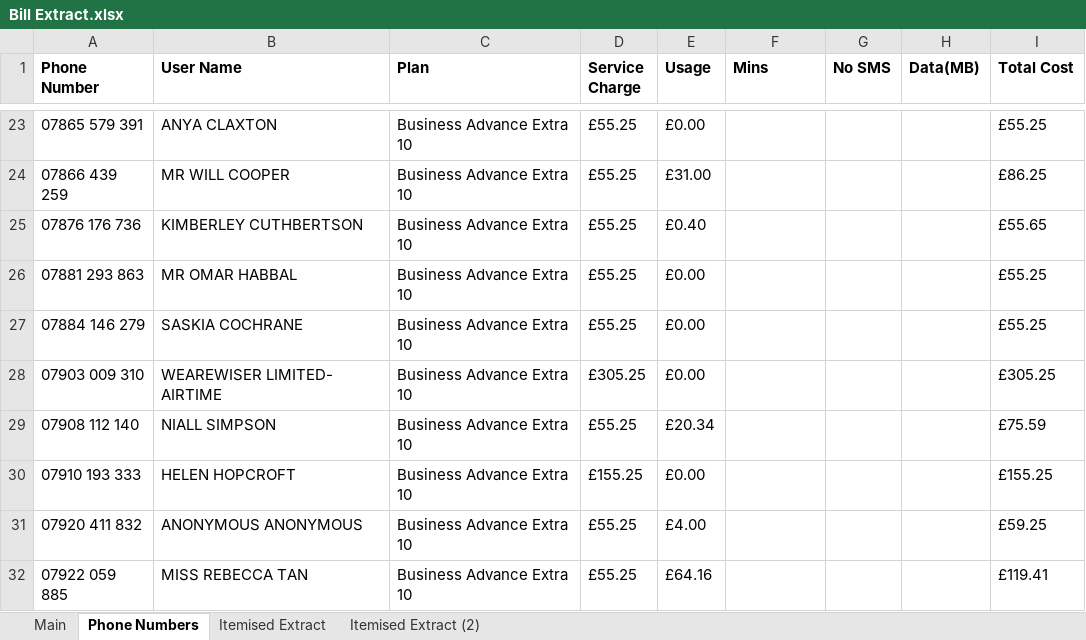
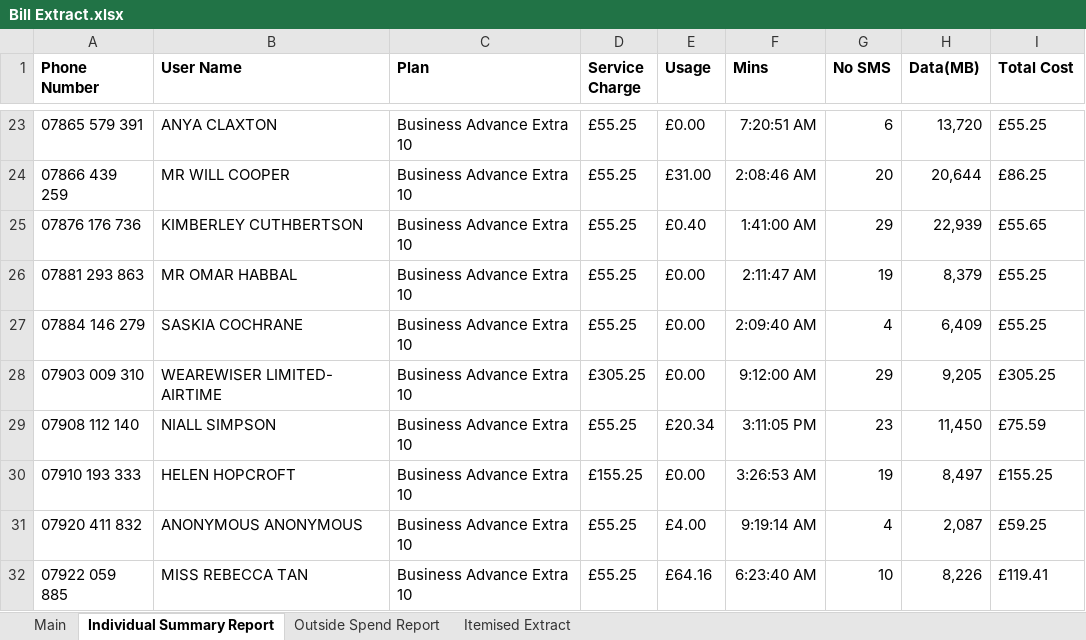
Before and after one commit to jules008/CtechConverter, an Excel workbook: Bill Extract.xlsx, sheet Individual Summary Report, drawn as a sheet; only a part is shown, gaps mark what is left out; values as stored, in another font and other column widths than the file's, no borders; the diff covers the shown part only; the diff names each change by its address in the sheet, - before the commit and + after, or states it on an @@ line.

Commit message:
Refined extract

```diff
--- a/Bill Extract.xlsx (sheet Individual Summary Report)
+++ b/Bill Extract.xlsx (sheet Individual Summary Report)
-sheet tab: Phone Numbers
+sheet tab: Individual Summary Report
-sheet tab: Itemised Extract (2)
+sheet tab: Outside Spend Report
-F23 (Mins): (empty)
+F23 (Mins): 7:20:51 AM
-G23 (No SMS): (empty)
+G23 (No SMS): 6
-H23 (Data(MB)): (empty)
+H23 (Data(MB)): 13,720
-F24 (Mins): (empty)
+F24 (Mins): 2:08:46 AM
-G24 (No SMS): (empty)
+G24 (No SMS): 20
-H24 (Data(MB)): (empty)
+H24 (Data(MB)): 20,644
-F25 (Mins): (empty)
+F25 (Mins): 1:41:00 AM
-G25 (No SMS): (empty)
+G25 (No SMS): 29
-H25 (Data(MB)): (empty)
+H25 (Data(MB)): 22,939
-F26 (Mins): (empty)
+F26 (Mins): 2:11:47 AM
-G26 (No SMS): (empty)
+G26 (No SMS): 19
-H26 (Data(MB)): (empty)
+H26 (Data(MB)): 8,379
-F27 (Mins): (empty)
+F27 (Mins): 2:09:40 AM
-G27 (No SMS): (empty)
+G27 (No SMS): 4
-H27 (Data(MB)): (empty)
+H27 (Data(MB)): 6,409
-F28 (Mins): (empty)
+F28 (Mins): 9:12:00 AM
-G28 (No SMS): (empty)
+G28 (No SMS): 29
-H28 (Data(MB)): (empty)
+H28 (Data(MB)): 9,205
-F29 (Mins): (empty)
+F29 (Mins): 3:11:05 PM
-G29 (No SMS): (empty)
+G29 (No SMS): 23
-H29 (Data(MB)): (empty)
+H29 (Data(MB)): 11,450
-F30 (Mins): (empty)
+F30 (Mins): 3:26:53 AM
-G30 (No SMS): (empty)
+G30 (No SMS): 19
-H30 (Data(MB)): (empty)
+H30 (Data(MB)): 8,497
-F31 (Mins): (empty)
+F31 (Mins): 9:19:14 AM
-G31 (No SMS): (empty)
+G31 (No SMS): 4
-H31 (Data(MB)): (empty)
+H31 (Data(MB)): 2,087
-F32 (Mins): (empty)
+F32 (Mins): 6:23:40 AM
-G32 (No SMS): (empty)
+G32 (No SMS): 10
-H32 (Data(MB)): (empty)
+H32 (Data(MB)): 8,226
```
Also changed, not shown: 78 edited cells elsewhere in this sheet, sheet Itemised Extract, sheet Main, 4 other files.
